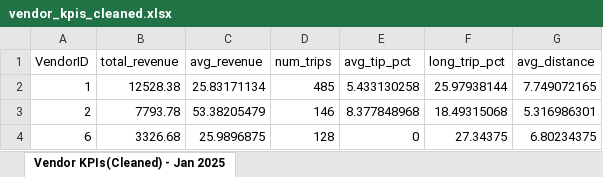
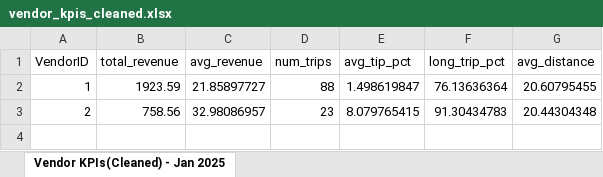
Before and after one commit to khaxar/nyc-taxi-analysis-2025, an Excel workbook: reports/vendor_kpis_cleaned.xlsx, sheet Vendor KPIs(Cleaned) - Jan 2025, drawn as a sheet; values as stored, in another font and other column widths than the file's, no borders; charts and pictures and table styles not drawn; the diff names each change by its address in the sheet, - before the commit and + after, or states it on an @@ line.

```diff
--- a/reports/vendor_kpis_cleaned.xlsx (sheet Vendor KPIs(Cleaned) - Jan 2025)
+++ b/reports/vendor_kpis_cleaned.xlsx (sheet Vendor KPIs(Cleaned) - Jan 2025)
-B2 (total_revenue): 12528.38
+B2 (total_revenue): 1923.59
-C2 (avg_revenue): 25.83171134
+C2 (avg_revenue): 21.85897727
-D2 (num_trips): 485
+D2 (num_trips): 88
-E2 (avg_tip_pct): 5.433130258
+E2 (avg_tip_pct): 1.498619847
-F2 (long_trip_pct): 25.97938144
+F2 (long_trip_pct): 76.13636364
-G2 (avg_distance): 7.749072165
+G2 (avg_distance): 20.60795455
-B3 (total_revenue): 7793.78
+B3 (total_revenue): 758.56
-C3 (avg_revenue): 53.38205479
+C3 (avg_revenue): 32.98086957
-D3 (num_trips): 146
+D3 (num_trips): 23
-E3 (avg_tip_pct): 8.377848968
+E3 (avg_tip_pct): 8.079765415
-F3 (long_trip_pct): 18.49315068
+F3 (long_trip_pct): 91.30434783
-G3 (avg_distance): 5.316986301
+G3 (avg_distance): 20.44304348
-row 4: 6 | 3326.68 | 25.9896875 | 128 | 0 | 27.34375 | 6.80234375
```
Also changed, not shown: charts or pictures, reports/business_long_trip_value.xlsx, reports/business_vendor_efficiency.xlsx, 32 other files.
